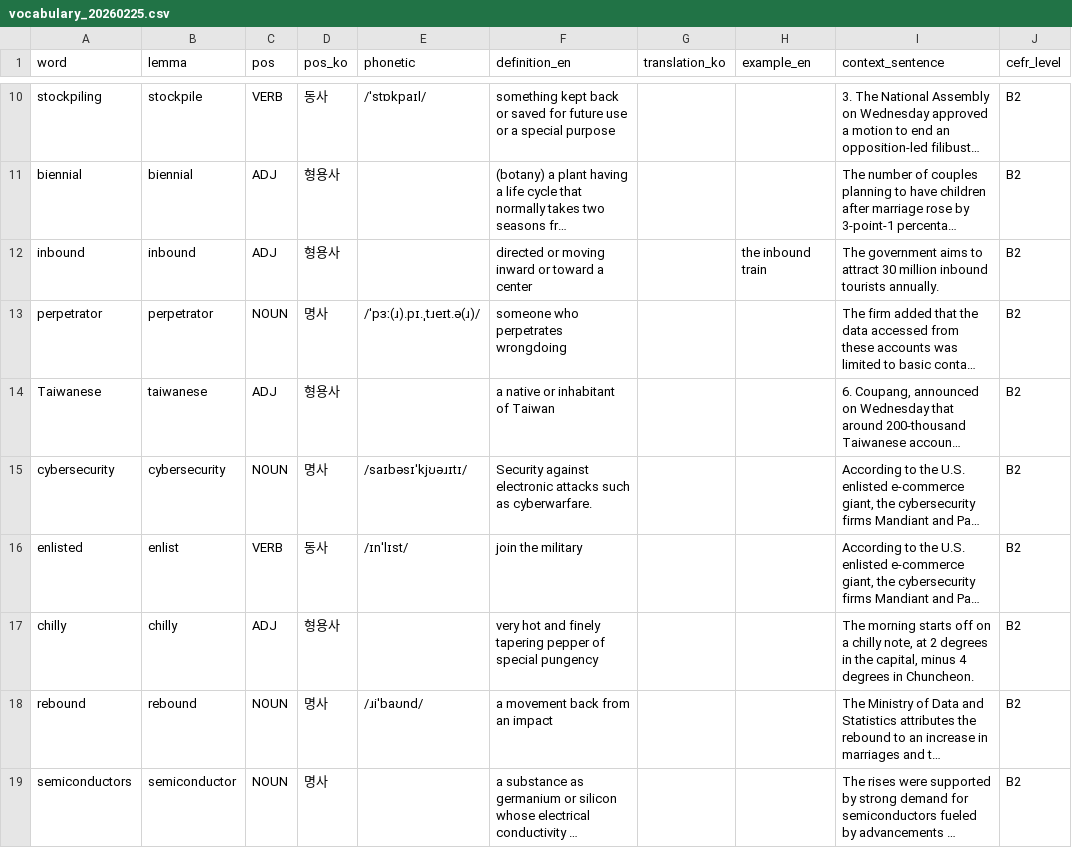
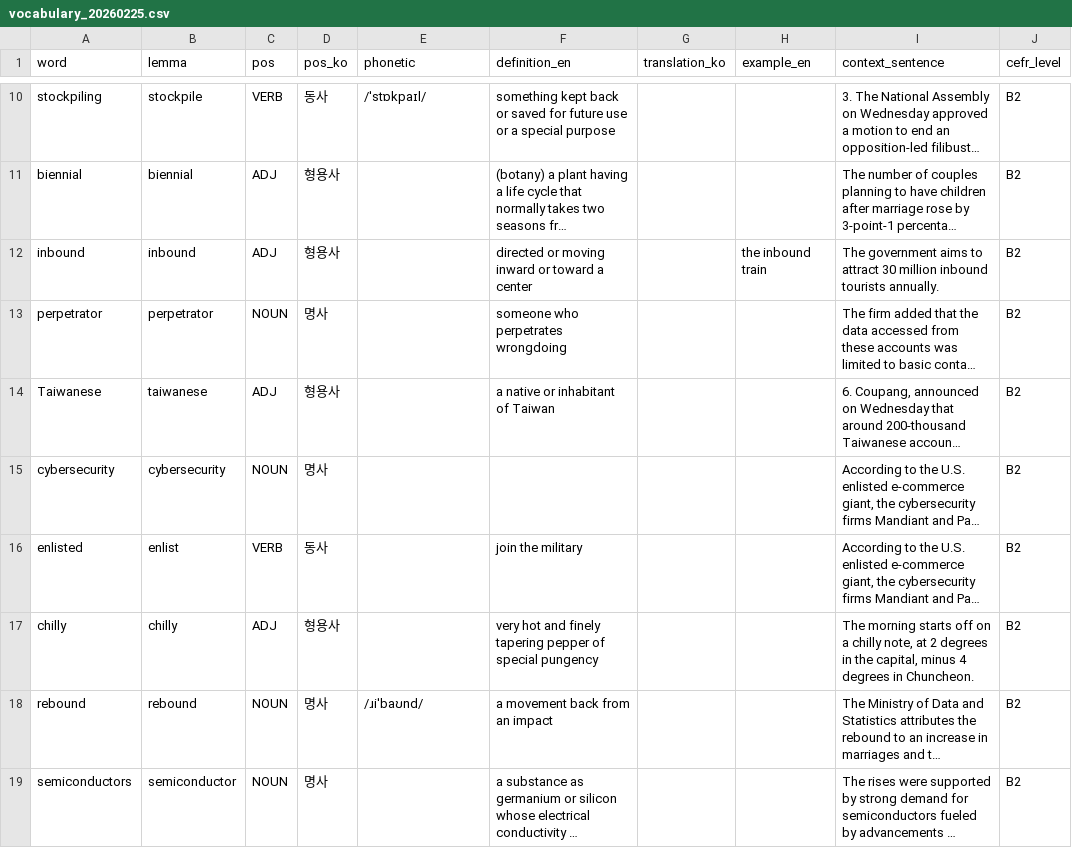
Before and after one commit to bencho0623/arirang_learner, a CSV file: logs/vocabulary_20260225.csv, drawn as a sheet; only a part is shown, gaps mark what is left out; long unchanged cells end in …; the diff covers the shown part only; the diff names each change by its address in the sheet, - before the commit and + after, or states it on an @@ line.

```diff
--- a/logs/vocabulary_20260225.csv
+++ b/logs/vocabulary_20260225.csv
-E13 (phonetic): /ˈpɜː(ɹ).pɪ.ˌtɹeɪt.ə(ɹ)/
+E13 (phonetic): (empty)
-E15 (phonetic): /saɪbəsɪˈkjʊəɹɪtɪ/
+E15 (phonetic): (empty)
-F15 (definition_en): Security against electronic attacks such as cyberwarfare.
+F15 (definition_en): (empty)
-E16 (phonetic): /ɪnˈlɪst/
+E16 (phonetic): (empty)
```
Also changed, not shown: 6 edited cells elsewhere in this file, 4 other files.
